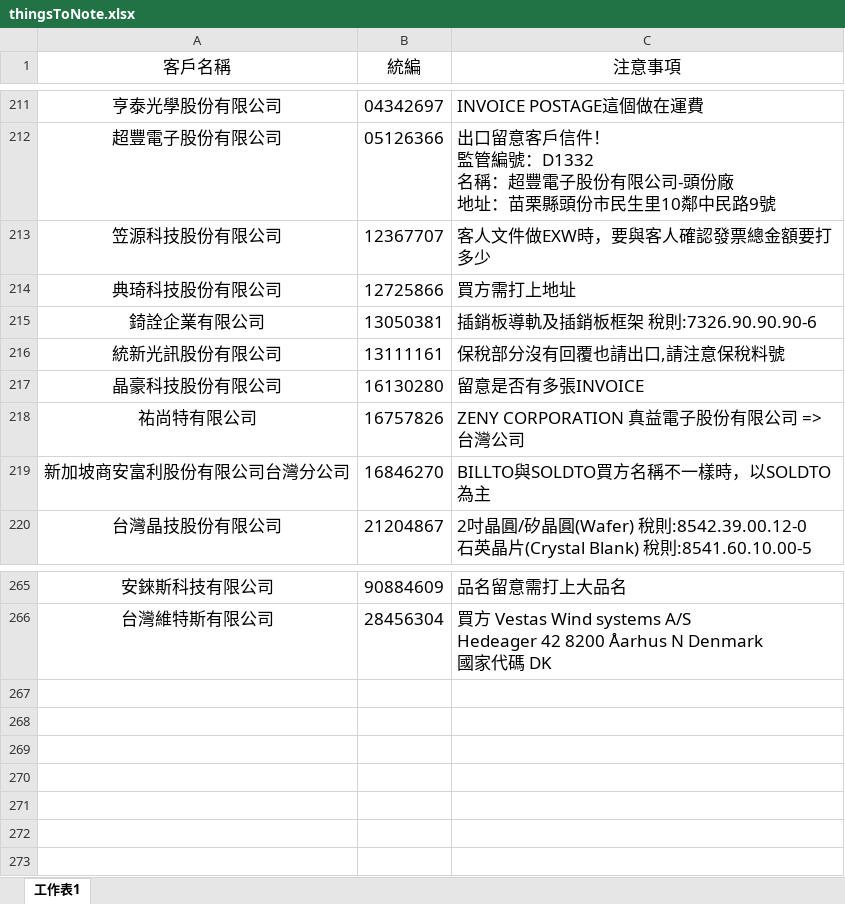
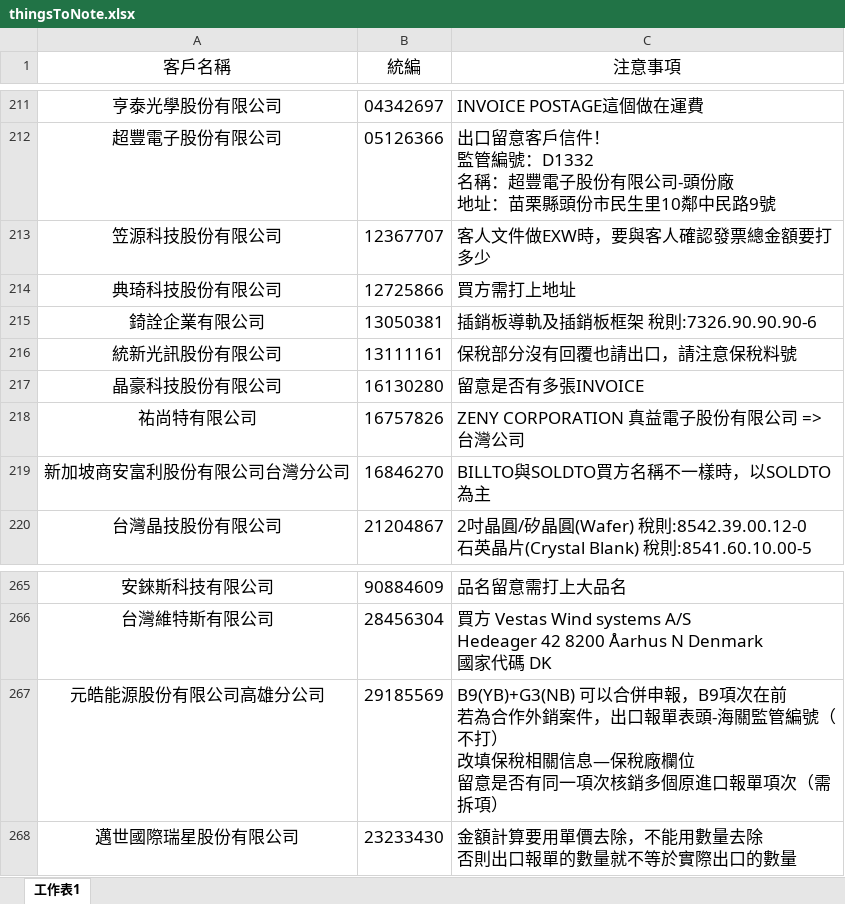
Before and after one commit to liyijung/Export-declaration, an Excel workbook: thingsToNote.xlsx, sheet 工作表1, drawn as a sheet; only a part is shown, gaps mark what is left out; values as stored, in another font and other column widths than the file's, no borders; conditional formats not drawn; ↵ is a line break in a cell; the diff names each change by its address in the sheet, - before the commit and + after, or states it on an @@ line.

Commit message:
Add files via upload

```diff
--- a/thingsToNote.xlsx (sheet 工作表1)
+++ b/thingsToNote.xlsx (sheet 工作表1)
-C216 (注意事項): 保稅部分沒有回覆也請出口,請注意保稅料號
+C216 (注意事項): 保稅部分沒有回覆也請出口，請注意保稅料號
+row 267: 元皓能源股份有限公司高雄分公司 | 29185569 | B9(YB)+G3(NB) 可以合併申報，B9項次在前 ↵ 若為合作外銷案件，出口報單表頭-海關監管編號（不打） ↵ 改填保稅相關信息—保稅廠欄位 ↵ 留意是否有同一項次核銷多個原進口報單項次（需拆項）
+row 268: 邁世國際瑞星股份有限公司 | 23233430 | 金額計算要用單價去除，不能用數量去除 ↵ 否則出口報單的數量就不等於實際出口的數量
```
